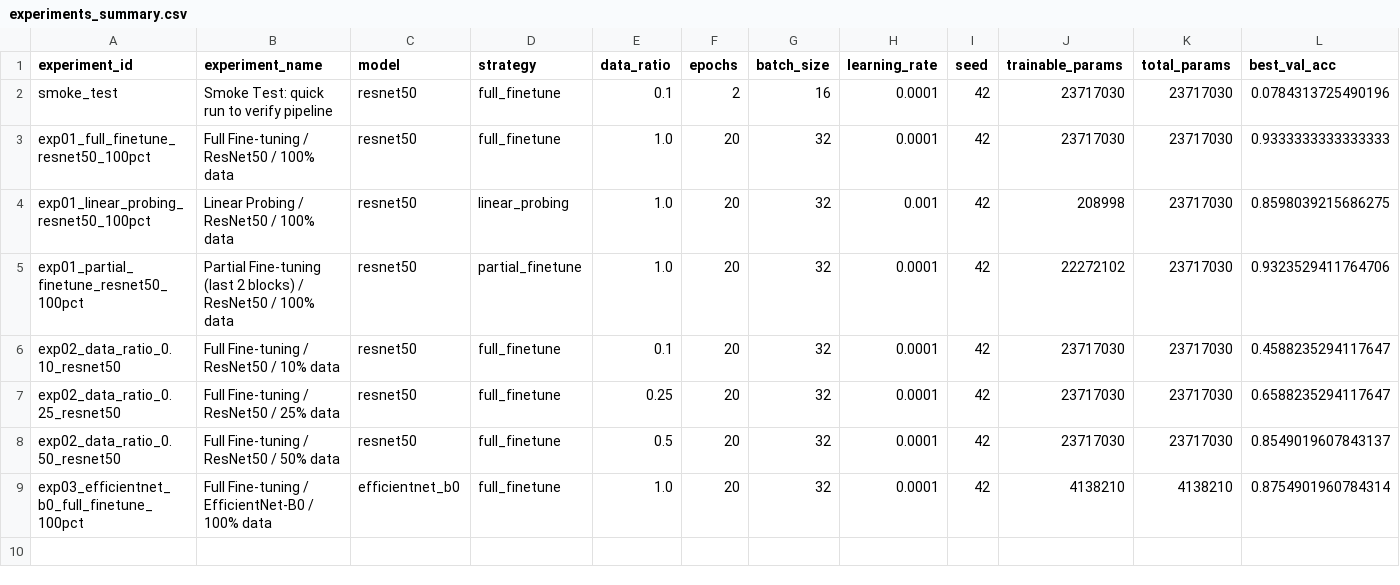
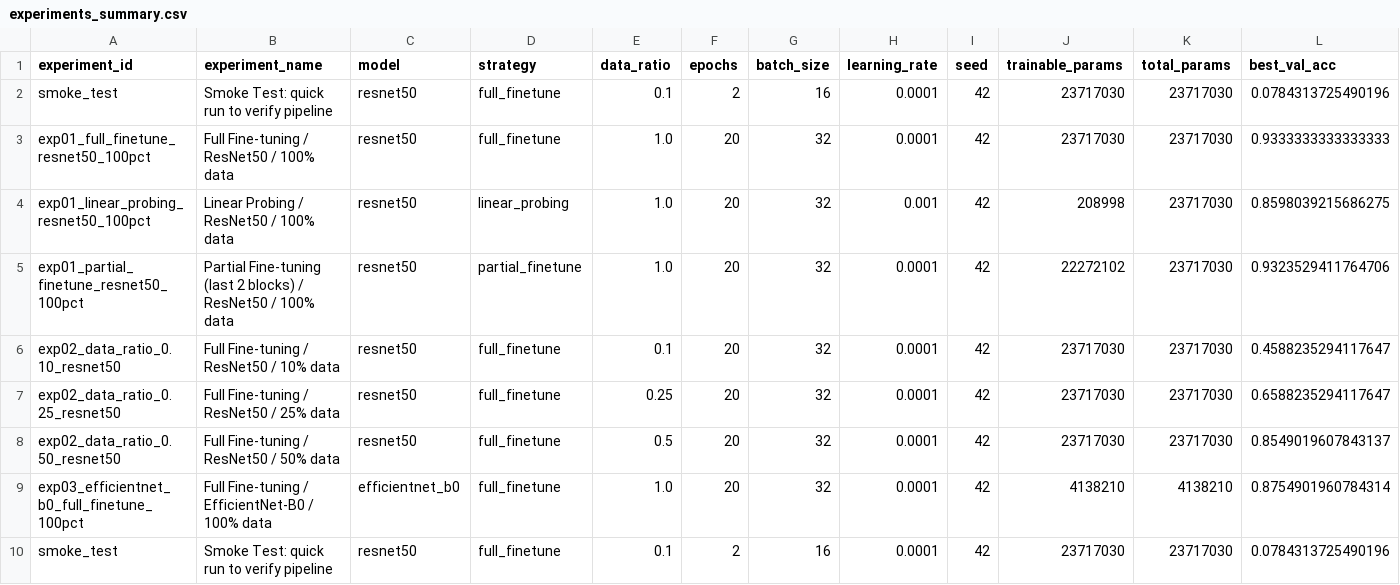
Before and after one commit to ACAct/ccf, a CSV file: openjiuwen/ml_experiment/results/experiments_summary.csv, drawn as a sheet; only a part is shown; rows hold the shown columns only; the diff names each change by its address in the sheet, - before the commit and + after, or states it on an @@ line.

```diff
--- a/openjiuwen/ml_experiment/results/experiments_summary.csv
+++ b/openjiuwen/ml_experiment/results/experiments_summary.csv
+row 10: smoke_test | Smoke Test: quick run to verify pipeline | resnet50 | full_finetune | 0.1 | 2 | 16 | 0.0001 | 42 | 23717030 | 23717030 | 0.0784313725490196
```
Also changed, not shown: openjiuwen/ml_experiment/results/runs/smoke_test/history.csv, 7 other files.
